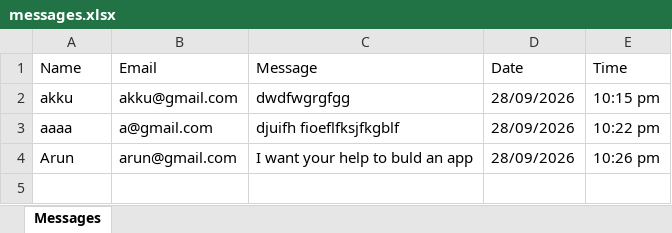
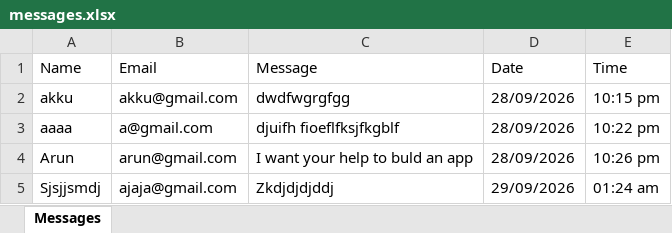
Before and after one commit to aibinjmca2527-dotcom/my-portfolio, an Excel workbook: Messages/messages.xlsx, sheet Messages, drawn as a sheet; values as stored, in another font and other column widths than the file's, no borders; the diff names each change by its address in the sheet, - before the commit and + after, or states it on an @@ line.

Commit message:
inquiry: new message from Sjsjjsmdj

```diff
--- a/Messages/messages.xlsx (sheet Messages)
+++ b/Messages/messages.xlsx (sheet Messages)
+row 5: Sjsjjsmdj | ajaja@gmail.com | Zkdjdjdjddj | 29/09/2026 | 01:24 am
```
